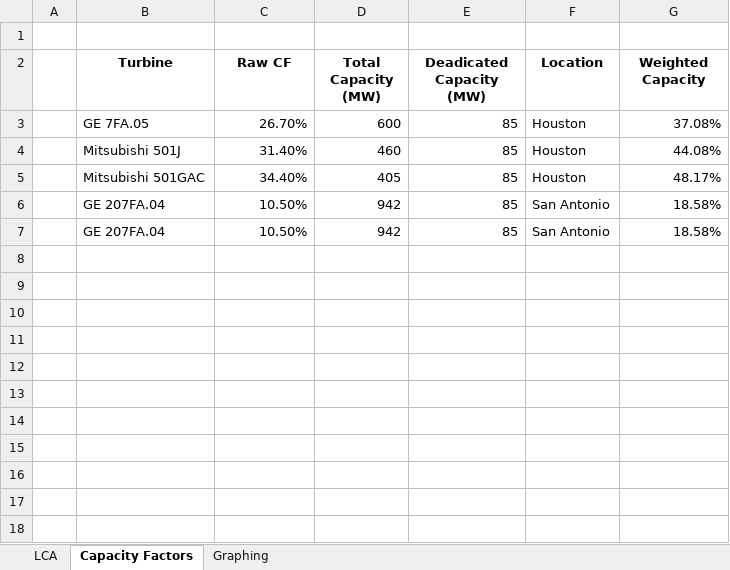
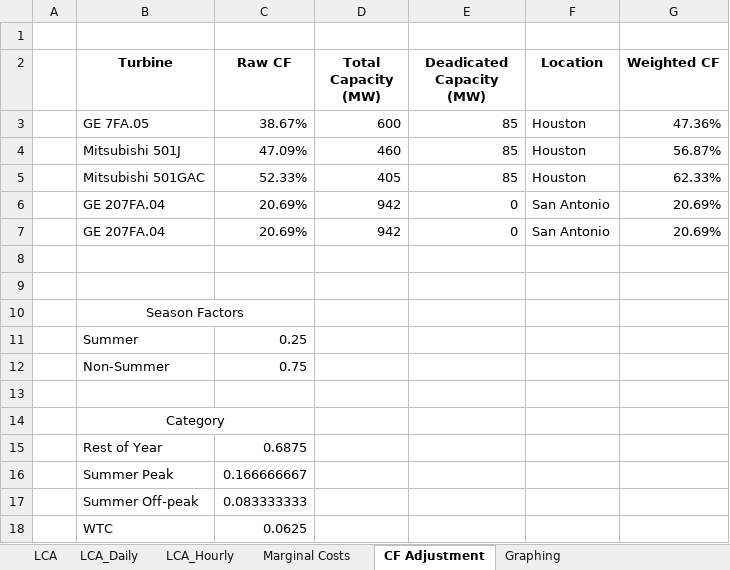
Before and after one commit to rmoglen/EnergyDevelopment_Policy, an Excel workbook: data/LCA.xlsx, sheet CF Adjustment, drawn as a sheet; values as stored, in another font and other column widths than the file's, no borders; addresses are those after the commit; the diff names each change by its address in the sheet, - before the commit and + after, or states it on an @@ line.

```diff
--- a/data/LCA.xlsx (sheet CF Adjustment)
+++ b/data/LCA.xlsx (sheet CF Adjustment)
-sheet tab: Capacity Factors
+sheet tab: CF Adjustment
+sheet tab: LCA_Daily
+sheet tab: LCA_Hourly
+sheet tab: Marginal Costs
-G2: Weighted Capacity
+G2: Weighted CF
-C3 (Raw CF): 26.70%
+C3 (Raw CF): 38.67%
-G3 (Weighted CF): 37.08%
+G3 (Weighted CF): 47.36%
-C4 (Raw CF): 31.40%
+C4 (Raw CF): 47.09%
-G4 (Weighted CF): 44.08%
+G4 (Weighted CF): 56.87%
-C5 (Raw CF): 34.40%
+C5 (Raw CF): 52.33%
-G5 (Weighted CF): 48.17%
+G5 (Weighted CF): 62.33%
+row 6:  | GE 207FA.04 | 20.69% | 942 | 0 | San Antonio | 20.69%
+row 7:  | GE 207FA.04 | 20.69% | 942 | 0 | San Antonio | 20.69%
-row 8:  | GE 207FA.04 | 10.50% | 942 | 85 | San Antonio | 18.58%
+row 8: (empty)
-row 9:  | GE 207FA.04 | 10.50% | 942 | 85 | San Antonio | 18.58%
+row 9: (empty)
+row 10:  | Season Factors
+row 11:  | Summer | 0.25
+row 12:  | Non-Summer | 0.75
+row 13: (empty)
+row 14:  | Category
+row 15:  | Rest of Year | 0.6875
+row 16:  | Summer Peak | 0.166666667
+row 17:  | Summer Off-peak | 0.083333333
+row 18:  | WTC | 0.0625
```
Also changed, not shown: sheet LCA, charts or pictures, data/Predicted_SPPs.xlsx, data/US_GasPrice_2020-2050.xlsx, 4 other files.
